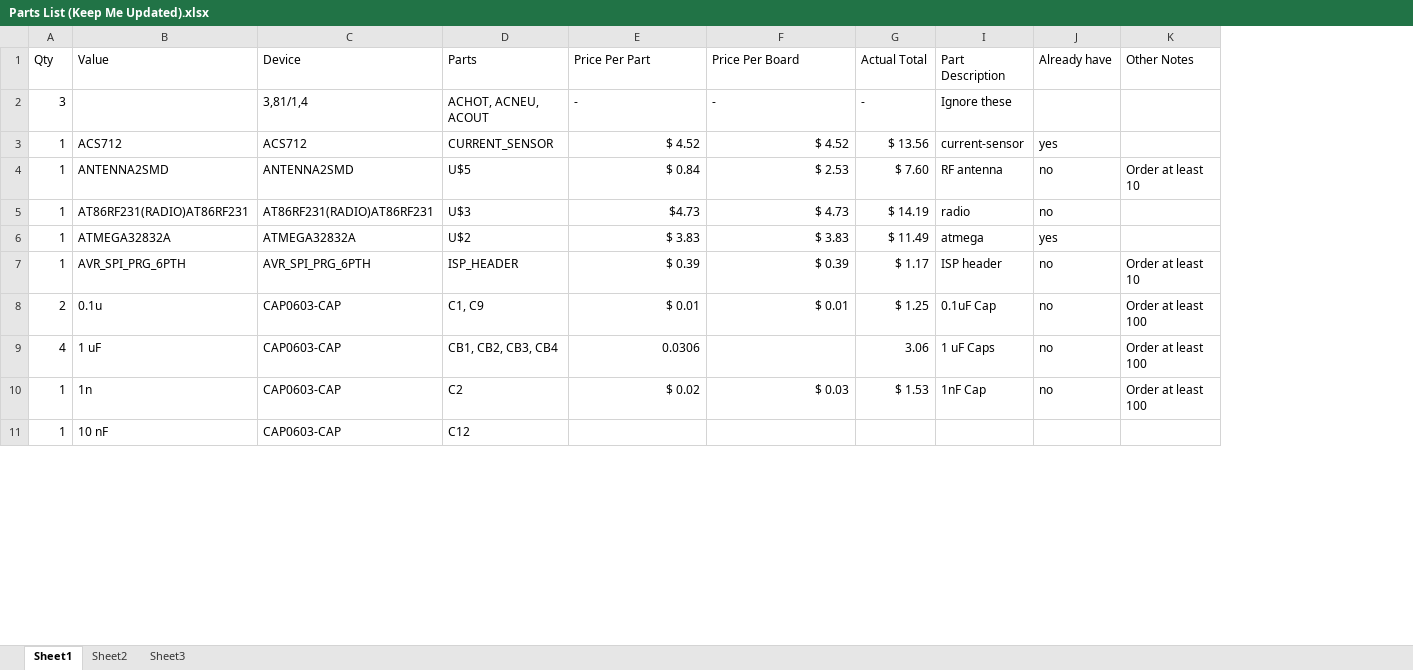
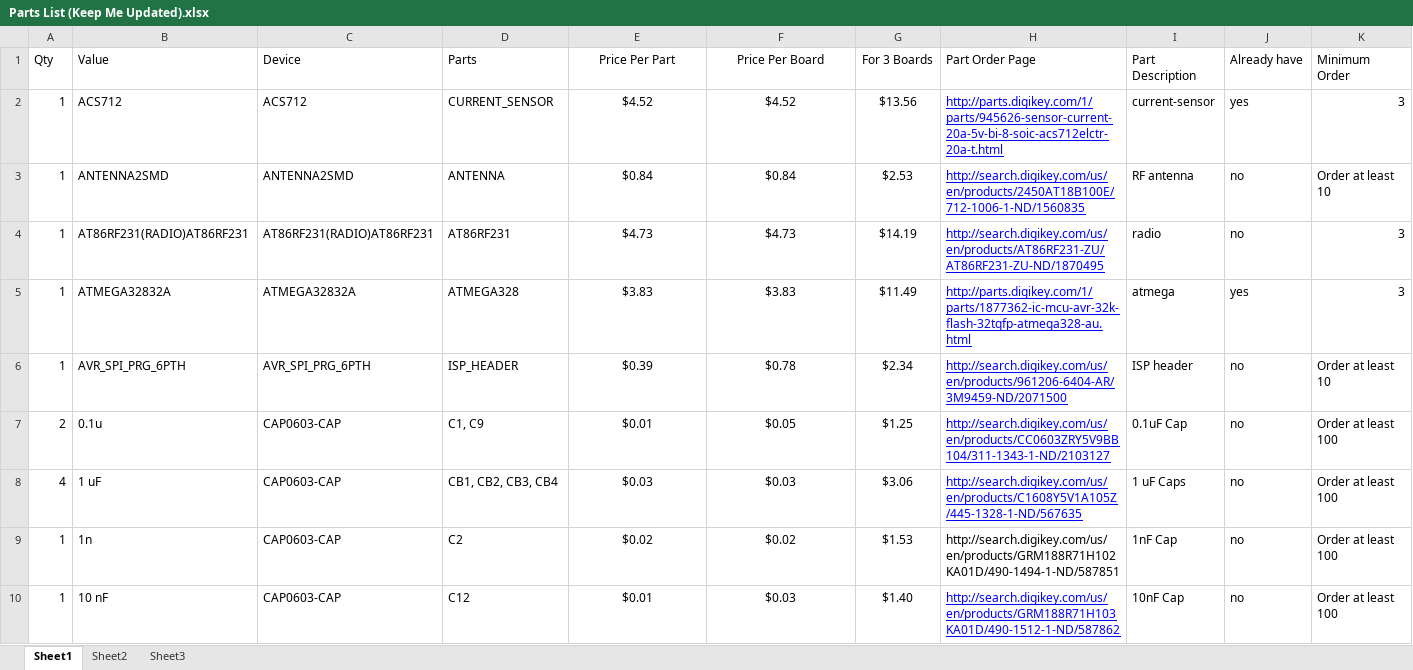
Before and after one commit to EmperorArthur/PowerMon, an Excel workbook: Parts List (Keep Me Updated).xlsx, sheet Sheet1, drawn as a sheet; only a part is shown; values as stored, in another font and other column widths than the file's, no borders; removed rows and columns are numbered as before the commit, all else as after; the diff covers the shown part only; the diff names each change by its address in the sheet, - before the commit and + after, or states it on an @@ line.

Commit message:
Updated Parts List --Arthur
git-svn-id: http://cd-net.net/CPE496/trunk@126 05b6d0e0-c345-4a8e-a5b7-579c8bd0b646

```diff
--- a/Parts List (Keep Me Updated).xlsx (sheet Sheet1)
+++ b/Parts List (Keep Me Updated).xlsx (sheet Sheet1)
-column G (Actual Total), rows 3-10: $ 13.56 | $ 7.60 | $ 14.19 | $ 11.49 | $ 1.17 | $ 1.25 | 3.06 | $ 1.53
+column G (For 3 Boards), rows 2-10: $13.56 | $2.53 | $14.19 | $11.49 | $2.34 | $1.25 | $3.06 | $1.53 | $1.40
@@ column H (Part Order Page) unhidden, rows 2-10: http://parts.digikey.com/1/parts/945626-sensor-current-20a-5v-bi-8-soic-acs712elctr-20a-t.html | http://search.digikey.com/us/en/products/2450AT18B100E/712-1006-1-ND/1560835 | http://search.digikey.com/us/en/products/AT86RF231-ZU/AT86RF231-ZU-ND/1870495 | http://parts.digikey.com/1/parts/1877362-ic-mcu-avr-32k-flash-32tqfp-atmega328-au.html | http://search.digikey.com/us/en/products/961206-6404-AR/3M9459-ND/2071500 | http://search.digikey.com/us/en/products/CC0603ZRY5V9BB104/311-1343-1-ND/2103127 | http://search.digikey.com/us/en/products/C1608Y5V1A105Z/445-1328-1-ND/567635 | http://search.digikey.com/us/en/products/GRM188R71H102KA01D/490-1494-1-ND/587851 | http://search.digikey.com/us/en/products/GRM188R71H103KA01D/490-1512-1-ND/587862 @@
-E1:F1 alignment: left
+E1:F1 alignment: center
-K1: Other Notes
+K1: Minimum Order
-row 2: 3 |  | 3,81/1,4 | ACHOT, ACNEU, ACOUT | - | - | - | Ignore these
-E2 (Price Per Part): $ 4.52
+E2 (Price Per Part): $4.52
-E2:F7 alignment: right
+E2:F7 alignment: center
-F2 (Price Per Board): $ 4.52
+F2 (Price Per Board): $4.52
-K2 (Minimum Order): (empty)
+K2 (Minimum Order): 3
-D3 (Parts): U$5
+D3 (Parts): ANTENNA
-E3 (Price Per Part): $ 0.84
+E3 (Price Per Part): $0.84
-F3 (Price Per Board): $ 2.53
+F3 (Price Per Board): $0.84
-D4 (Parts): U$3
+D4 (Parts): AT86RF231
-F4 (Price Per Board): $ 4.73
+F4 (Price Per Board): $4.73
-K4:K5 (Minimum Order): (empty)
+K4:K5 (Minimum Order): 3
-D5 (Parts): U$2
+D5 (Parts): ATMEGA328
-E5 (Price Per Part): $ 3.83
+E5 (Price Per Part): $3.83
-F5 (Price Per Board): $ 3.83
+F5 (Price Per Board): $3.83
-E6 (Price Per Part): $ 0.39
+E6 (Price Per Part): $0.39
-F6 (Price Per Board): $ 0.39
+F6 (Price Per Board): $0.78
-E7 (Price Per Part): $ 0.01
+E7 (Price Per Part): $0.01
-F7 (Price Per Board): $ 0.01
+F7 (Price Per Board): $0.05
-E8 (Price Per Part): 0.0306
+E8 (Price Per Part): $0.03
-E8 alignment: right
+E8 alignment: center
-F8 (Price Per Board): (empty)
+F8 (Price Per Board): $0.03
-E9 (Price Per Part): $ 0.02
+E9 (Price Per Part): $0.02
-E9:F9 alignment: right
+E9:F9 alignment: center
-F9 (Price Per Board): $ 0.03
+F9 (Price Per Board): $0.02
-E10 (Price Per Part): (empty)
+E10 (Price Per Part): $0.01
-F10 (Price Per Board): (empty)
+F10 (Price Per Board): $0.03
-I10 (Part Description): (empty)
+I10 (Part Description): 10nF Cap
-J10 (Already have): (empty)
+J10 (Already have): no
-K10 (Minimum Order): (empty)
+K10 (Minimum Order): Order at least 100
```
Also changed, not shown: 5 added rows, 7 removed rows, 50 edited cells and cell formats elsewhere in this sheet, sheet Sheet2.
